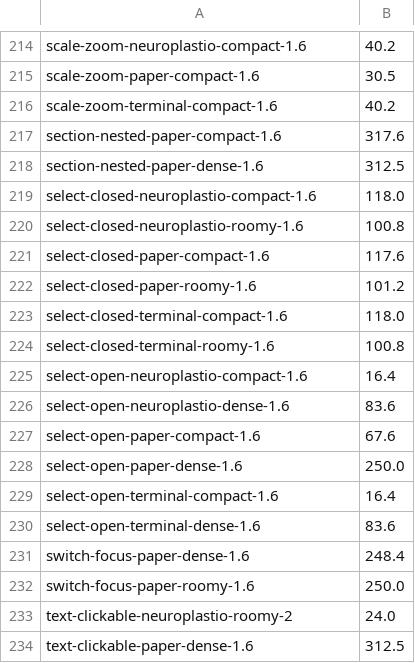
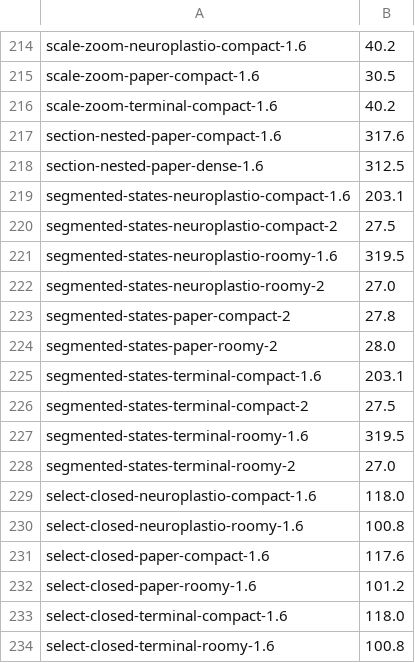
Before and after one commit to neuroplastio/hotty-surf, a TSV file: scripts/gate/baseline.tsv, drawn as a sheet; only a part is shown, gaps mark what is left out; the shorter side is filled out with more unchanged rows; the diff names each change by its address in the sheet, - before the commit and + after, or states it on an @@ line.

Commit message:
H4: the segmented control, segmented on a row of buttons
The design's Migration board, leg H4 (surf.css, surfui, the
vocabulary): segmented on a row (surfui Node.Segmented, u-seg) draws
its buttons as one control, a scope or a filter of two to four values:
a sunk pill (the field's ground, the border's hairline, 2px inside and
between), each button a 24px pill, its text 12.5px at 500 and muted;
the selected one raised on the selected fill with the border's
hairline; the pointer's ink, the keyboard's focus-line. Each button
keeps its own click and Tab, so the cells draw the buttons as they
are. Past four values, a Select (Q9's lean).

The new story segmented/states draws the board's row, its switches
beside it. Its 10 failing cases go on the gate's baseline, the
baseline's only change: the text's place (blitz-gaps.md). make gate
passes against it, and make legible. The spec's tables, the reference
and the load errors that list a row's attributes follow.

```diff
--- a/scripts/gate/baseline.tsv
+++ b/scripts/gate/baseline.tsv
+row 219: segmented-states-neuroplastio-compact-1.6 | 203.1
+row 220: segmented-states-neuroplastio-compact-2 | 27.5
+row 221: segmented-states-neuroplastio-roomy-1.6 | 319.5
+row 222: segmented-states-neuroplastio-roomy-2 | 27.0
+row 223: segmented-states-paper-compact-2 | 27.8
+row 224: segmented-states-paper-roomy-2 | 28.0
+row 225: segmented-states-terminal-compact-1.6 | 203.1
+row 226: segmented-states-terminal-compact-2 | 27.5
+row 227: segmented-states-terminal-roomy-1.6 | 319.5
+row 228: segmented-states-terminal-roomy-2 | 27.0
```
Also changed, not shown: 13 other files.
